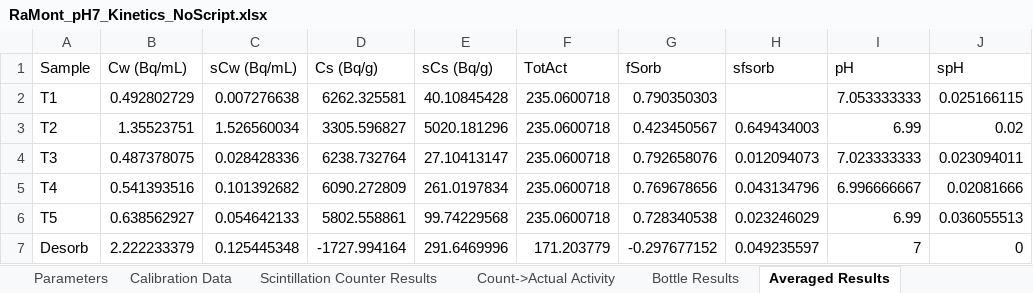
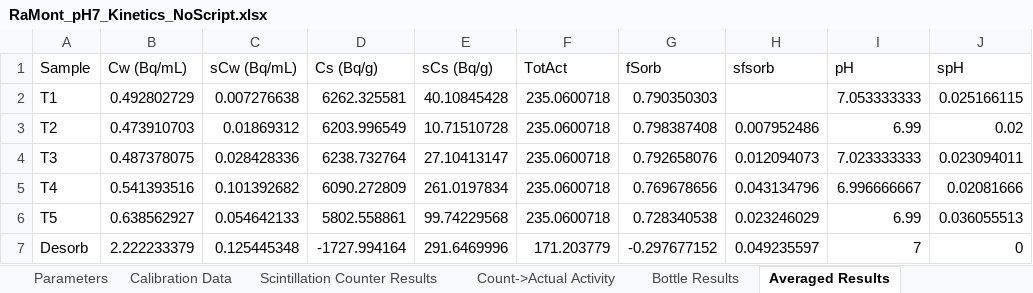
Before and after one commit to machen/RadiumSorption, an Excel workbook: Sorption Experiments/RaMont_pH7/RaMont_pH7_Kinetics_NoScript.xlsx, sheet Averaged Results, drawn as a sheet; only a part is shown; values as stored, in another font and other column widths than the file's, no borders; charts and pictures not drawn; the diff names each change by its address in the sheet, - before the commit and + after, or states it on an @@ line.

Commit message:
Another round of edits, as well as additional analysis of namont kinetic data

```diff
--- a/Sorption Experiments/RaMont_pH7/RaMont_pH7_Kinetics_NoScript.xlsx (sheet Averaged Results)
+++ b/Sorption Experiments/RaMont_pH7/RaMont_pH7_Kinetics_NoScript.xlsx (sheet Averaged Results)
-B3 (Cw (Bq/mL)): 1.35523751
+B3 (Cw (Bq/mL)): 0.473910703
-C3 (sCw (Bq/mL)): 1.526560034
+C3 (sCw (Bq/mL)): 0.01869312
-D3 (Cs (Bq/g)): 3305.596827
+D3 (Cs (Bq/g)): 6203.996549
-E3 (sCs (Bq/g)): 5020.181296
+E3 (sCs (Bq/g)): 10.71510728
-G3 (fSorb): 0.423450567
+G3 (fSorb): 0.798387408
-H3 (sfsorb): 0.649434003
+H3 (sfsorb): 0.007952486
```
Also changed, not shown: formulas that keep their value, charts or pictures, 1 other file.
